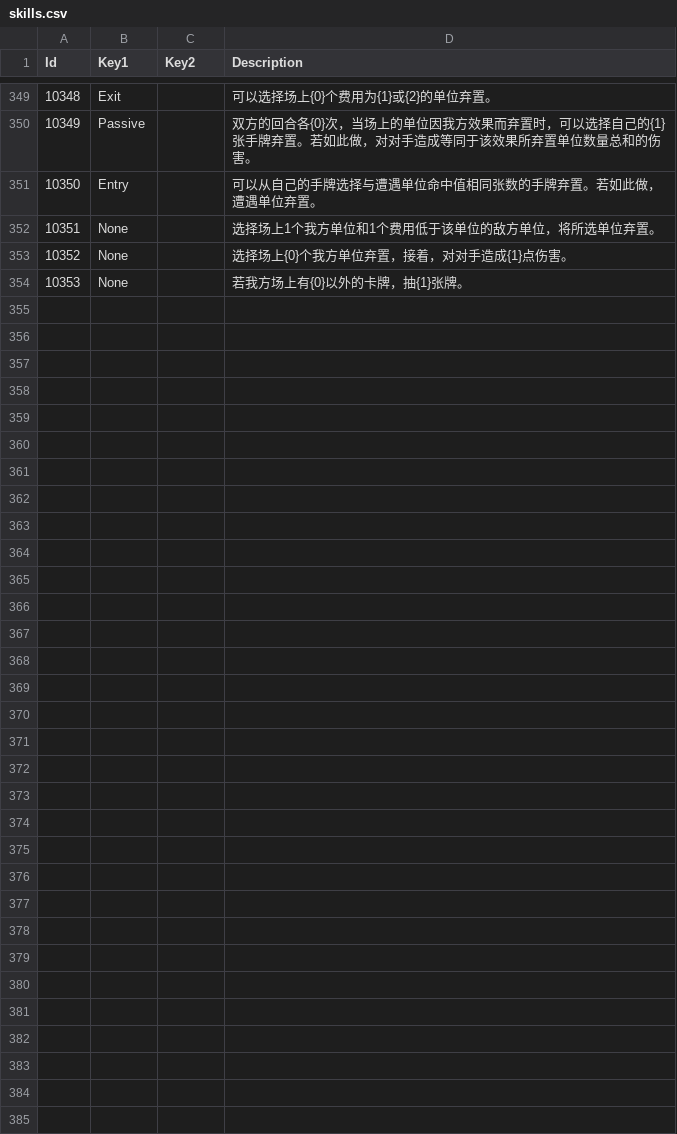
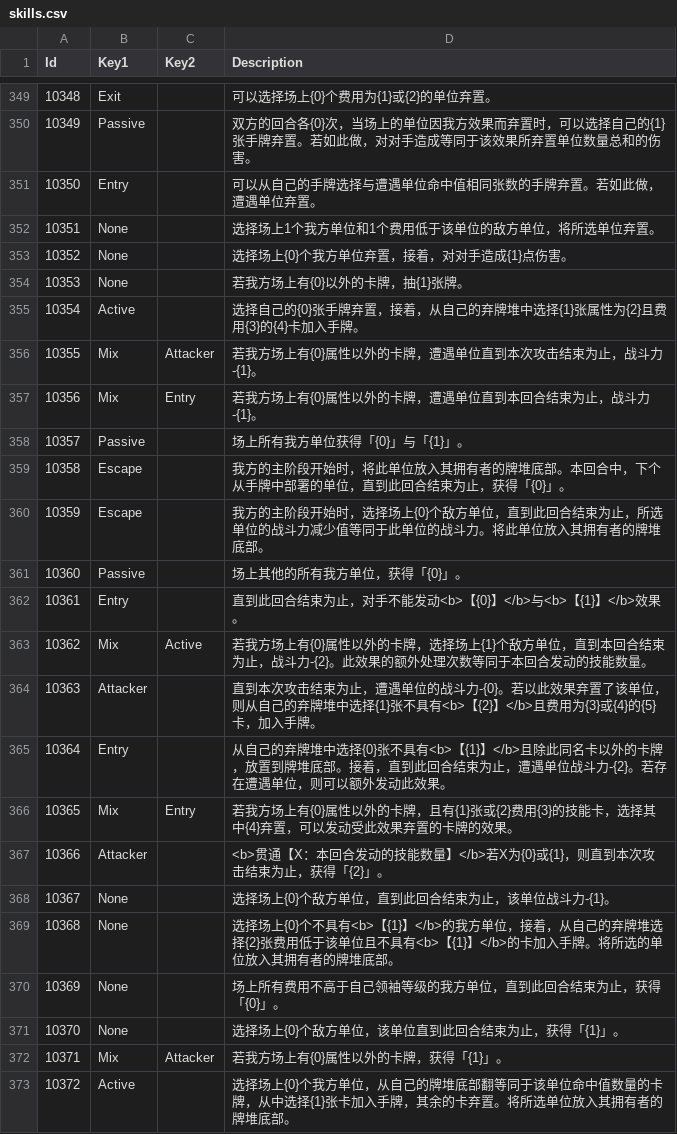
Before and after one commit to LanaryHan/NivelArenaDB, a CSV file: Assets/Resources/skills.csv, drawn as a sheet; only a part is shown, gaps mark what is left out; the diff covers the shown part only.

Commit message:
update csv data

```diff
--- a/Assets/Resources/skills.csv
+++ b/Assets/Resources/skills.csv
@@ -357 +357,20 @@ Id,Key1,Key2,Description
 10353,None,,若我方场上有{0}以外的卡牌，抽{1}张牌。
+10354,Active,,选择自己的{0}张手牌弃置，接着，从自己的弃牌堆中选择{1}张属性为{2}且费用{3}的{4}卡加入手牌。
+10355,Mix,Attacker,若我方场上有{0}属性以外的卡牌，遭遇单位直到本次攻击结束为止，战斗力-{1}。
+10356,Mix,Entry,若我方场上有{0}属性以外的卡牌，遭遇单位直到本回合结束为止，战斗力-{1}。
+10357,Passive,,场上所有我方单位获得「{0}」与「{1}」。
+10358,Escape,,我方的主阶段开始时，将此单位放入其拥有者的牌堆底部。本回合中，下个从手牌中部署的单位，直到此回合结束为止，获得「{0}」。
+10359,Escape,,我方的主阶段开始时，选择场上{0}个敌方单位，直到此回合结束为止，所选单位的战斗力减少值等同于此单位的战斗力。将此单位放入其拥有者的牌堆底部。
+10360,Passive,,场上其他的所有我方单位，获得「{0}」。
+10361,Entry,,直到此回合结束为止，对手不能发动<b>【{0}】</b>与<b>【{1}】</b>效果。
+10362,Mix,Active,若我方场上有{0}属性以外的卡牌，选择场上{1}个敌方单位，直到本回合结束为止，战斗力-{2}。此效果的额外处理次数等同于本回合发动的技能数量。
+10363,Attacker,,直到本次攻击结束为止，遭遇单位的战斗力-{0}。若以此效果弃置了该单位，则从自己的弃牌堆中选择{1}张不具有<b>【{2}】</b>且费用为{3}或{4}的{5}卡，加入手牌。
+10364,Entry,,从自己的弃牌堆中选择{0}张不具有<b>【{1}】</b>且除此同名卡以外的卡牌，放置到牌堆底部。接着，直到此回合结束为止，遭遇单位战斗力-{2}。若存在遭遇单位，则可以额外发动此效果。
+10365,Mix,Entry,若我方场上有{0}属性以外的卡牌，且有{1}张或{2}费用{3}的技能卡，选择其中{4}弃置，可以发动受此效果弃置的卡牌的效果。
+10366,Attacker,,<b>贯通【X：本回合发动的技能数量】</b>若X为{0}或{1}，则直到本次攻击结束为止，获得「{2}」。
+10367,None,,选择场上{0}个敌方单位，直到此回合结束为止，该单位战斗力-{1}。
+10368,None,,选择场上{0}个不具有<b>【{1}】</b>的我方单位，接着，从自己的弃牌堆选择{2}张费用低于该单位且不具有<b>【{1}】</b>的卡加入手牌。将所选的单位放入其拥有者的牌堆底部。
+10369,None,,场上所有费用不高于自己领袖等级的我方单位，直到此回合结束为止，获得「{0}」。
+10370,None,,选择场上{0}个敌方单位，该单位直到此回合结束为止，获得「{1}」。
+10371,Mix,Attacker,若我方场上有{0}属性以外的卡牌，获得「{1}」。
+10372,Active,,选择场上{0}个我方单位，从自己的牌堆底部翻等同于该单位命中值数量的卡牌，从中选择{1}张卡加入手牌，其余的卡弃置。将所选单位放入其拥有者的牌堆底部。
```
Also changed, not shown: 14 added rows elsewhere in this file, Assets/Resources/cards.csv, Assets/Resources/packs.csv, 4 other files.
